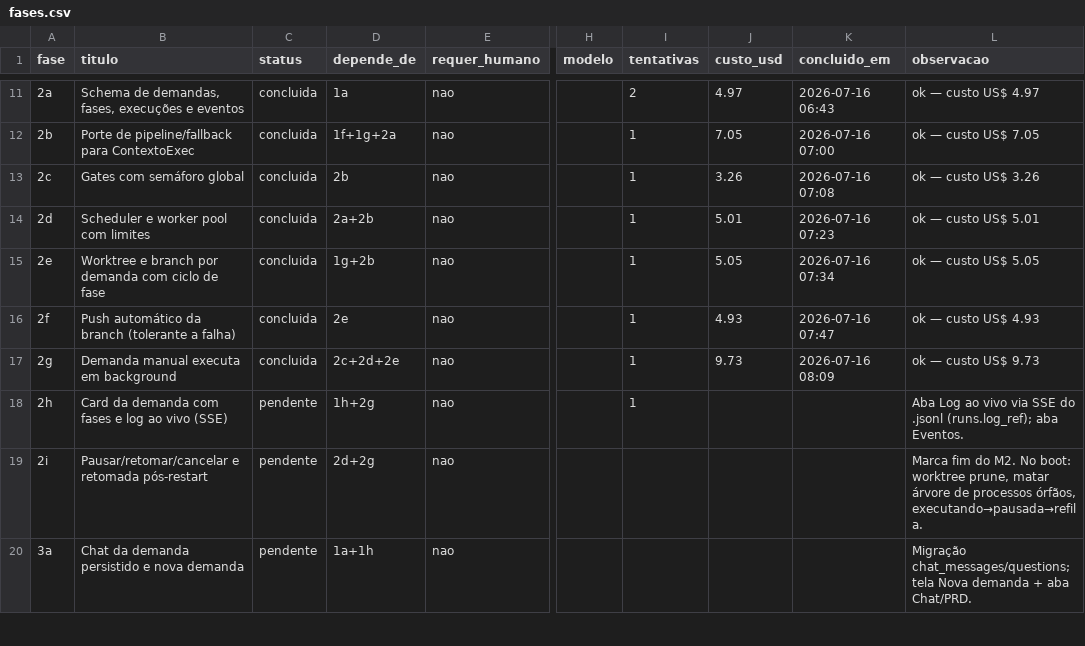
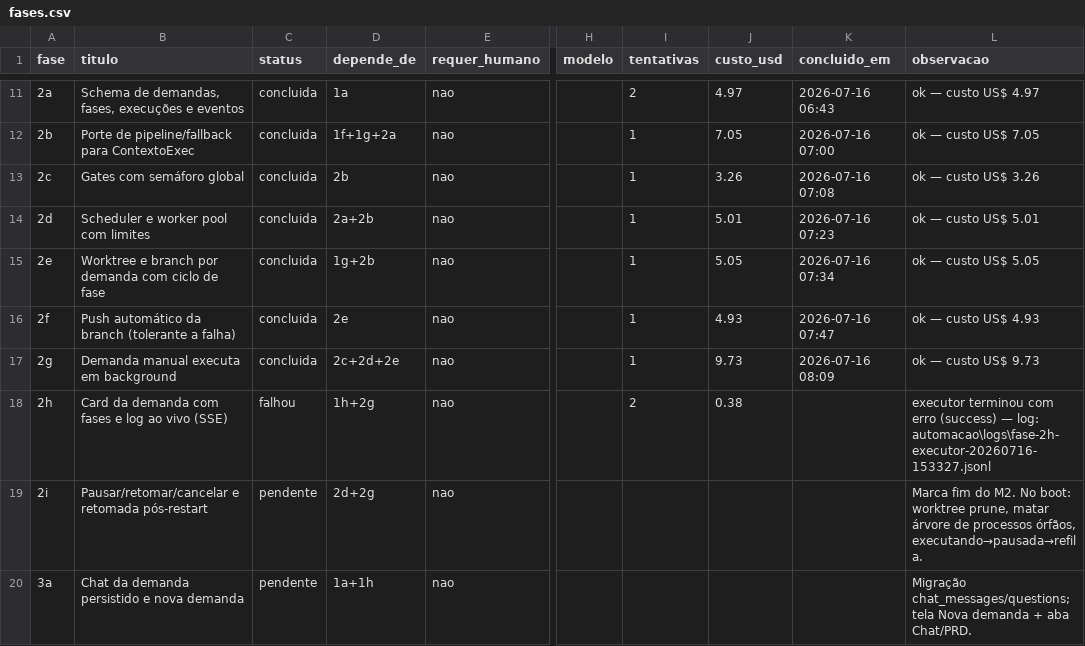
Before and after one commit to marcos14/praxis_autonomous, a CSV file: automacao/fases.csv, drawn as a sheet; only a part is shown, gaps mark what is left out; the diff names each change by its address in the sheet, - before the commit and + after, or states it on an @@ line.

Commit message:
chore(praxis): estado apos Fase 2h [falhou]

```diff
--- a/automacao/fases.csv
+++ b/automacao/fases.csv
-C18 (status): pendente
+C18 (status): falhou
-I18 (tentativas): 1
+I18 (tentativas): 2
-J18 (custo_usd): (empty)
+J18 (custo_usd): 0.38
-L18 (observacao): Aba Log ao vivo via SSE do .jsonl (runs.log_ref); aba Eventos.
+L18 (observacao): executor terminou com erro (success) — log: automacao\logs\fase-2h-executor-20260716-153327.jsonl
```
